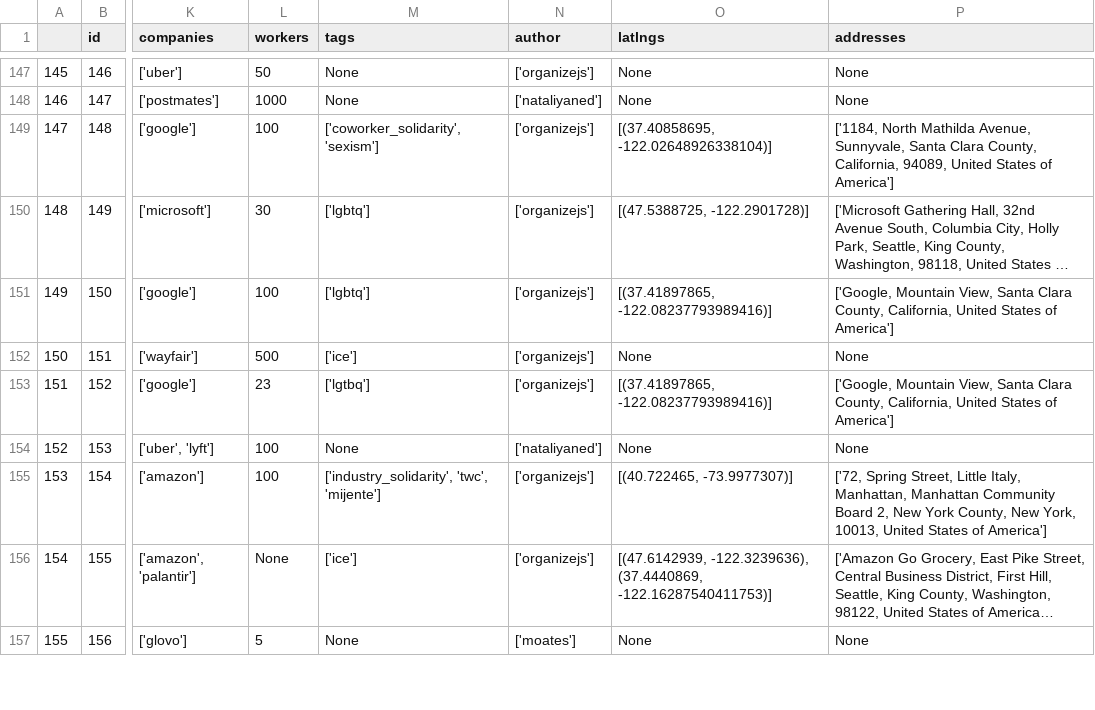
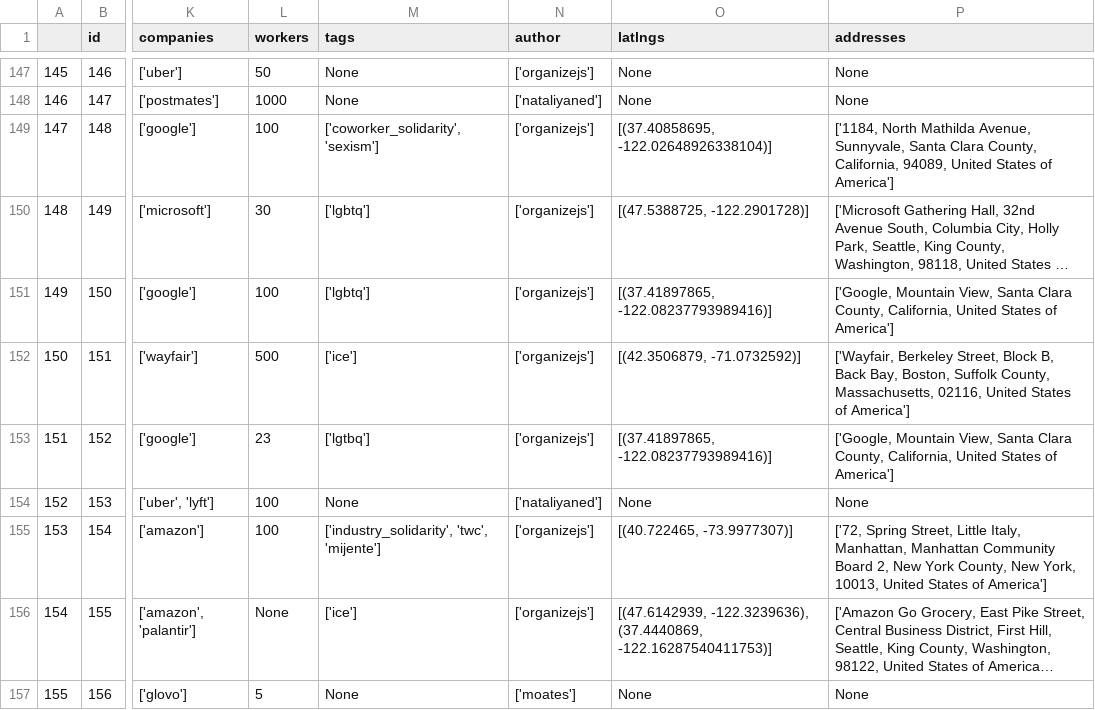
Before and after one commit to collective-action/tech, a CSV file: actions.csv, drawn as a sheet; only a part is shown, gaps mark what is left out; long unchanged cells end in …; the diff names each change by its address in the sheet, - before the commit and + after, or states it on an @@ line.

```diff
--- a/actions.csv
+++ b/actions.csv
-O152 (latlngs): None
+O152 (latlngs): [(42.3506879, -71.0732592)]
-P152 (addresses): None
+P152 (addresses): ['Wayfair, Berkeley Street, Block B, Back Bay, Boston, Suffolk County, Massachusetts, 02116, United States of America']
```
Also changed, not shown: 3 other files.
